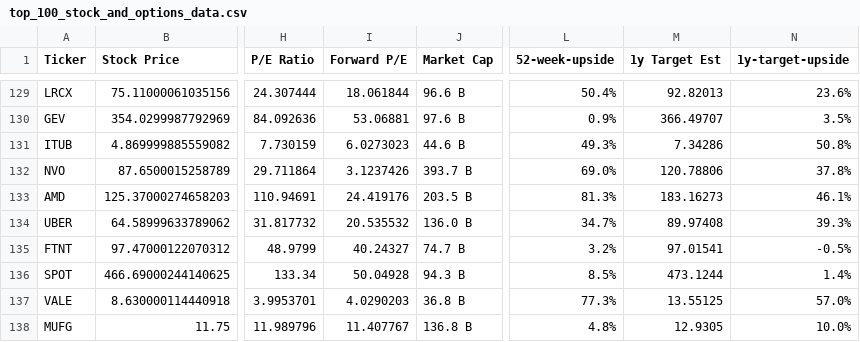
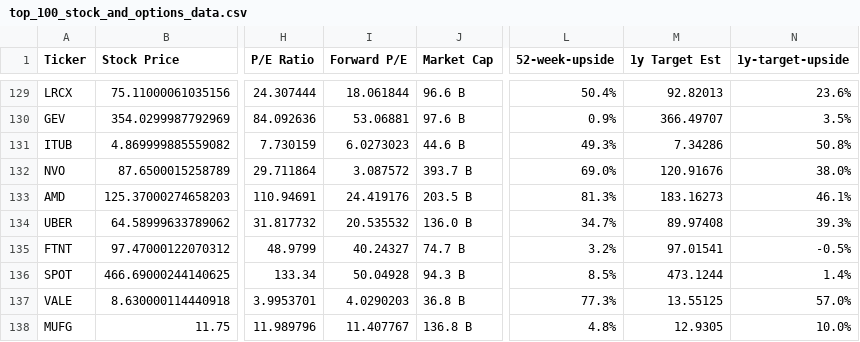
Before and after one commit to dparedesi/Call-Options-values, a CSV file: top_100_stock_and_options_data.csv, drawn as a sheet; only a part is shown, gaps mark what is left out; the diff names each change by its address in the sheet, - before the commit and + after, or states it on an @@ line.

Commit message:
Daily update CSV files

```diff
--- a/top_100_stock_and_options_data.csv
+++ b/top_100_stock_and_options_data.csv
-I132 (Forward P/E): 3.1237426
+I132 (Forward P/E): 3.087572
-M132 (1y Target Est): 120.78806
+M132 (1y Target Est): 120.91676
-N132 (1y-target-upside): 37.8%
+N132 (1y-target-upside): 38.0%
```
